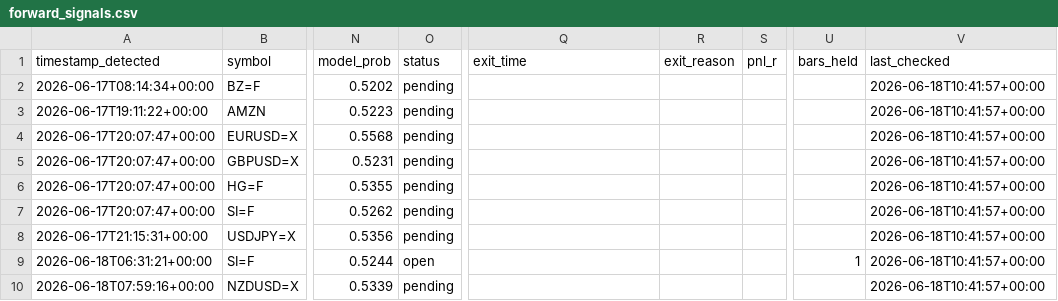
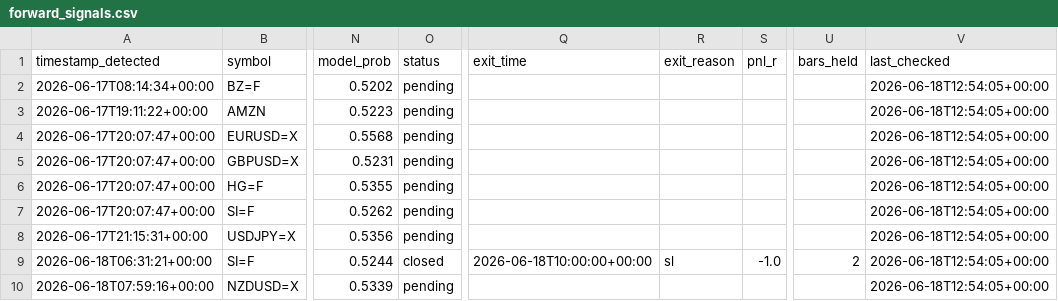
Before and after one commit to anabil-muthmercapital/S-D-learning, a CSV file: data/forward_signals.csv, drawn as a sheet; only a part is shown, gaps mark what is left out; the diff names each change by its address in the sheet, - before the commit and + after, or states it on an @@ line.

Commit message:
forward-test: 2026-06-18T12:54Z (9 signals)

```diff
--- a/data/forward_signals.csv
+++ b/data/forward_signals.csv
-V2:V10 (last_checked): 2026-06-18T10:41:57+00:00
+V2:V10 (last_checked): 2026-06-18T12:54:05+00:00
-O9 (status): open
+O9 (status): closed
-Q9 (exit_time): (empty)
+Q9 (exit_time): 2026-06-18T10:00:00+00:00
-R9 (exit_reason): (empty)
+R9 (exit_reason): sl
-S9 (pnl_r): (empty)
+S9 (pnl_r): -1.0
-U9 (bars_held): 1
+U9 (bars_held): 2
```
